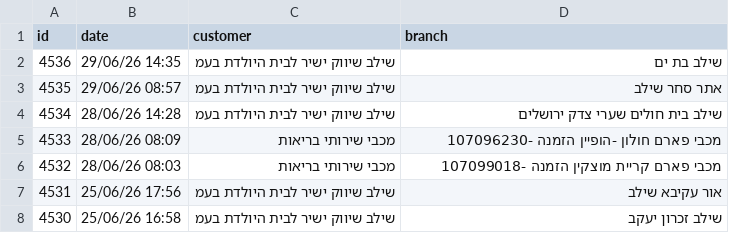
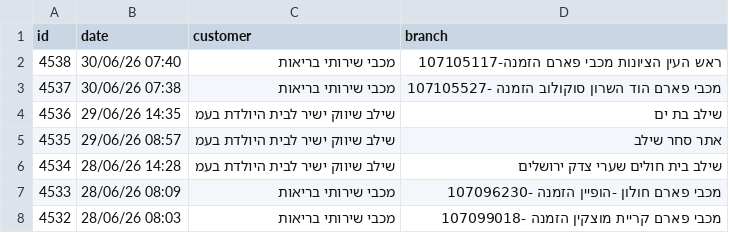
Before and after one commit to yonatan-avshalomov/-whatsapp-bot, a CSV file: senzey_data.csv, drawn as a sheet; only a part is shown; the shorter side is filled out with more unchanged rows; the diff names each change by its address in the sheet, - before the commit and + after, or states it on an @@ line.

```diff
--- a/senzey_data.csv
+++ b/senzey_data.csv
+row 2: 4538 | 30/06/26 07:40 | מכבי שירותי בריאות | ראש העין הציונות מכבי פארם הזמנה-107105117
+row 3: 4537 | 30/06/26 07:38 | מכבי שירותי בריאות | מכבי פארם הוד השרון סוקולוב הזמנה -107105527
```
